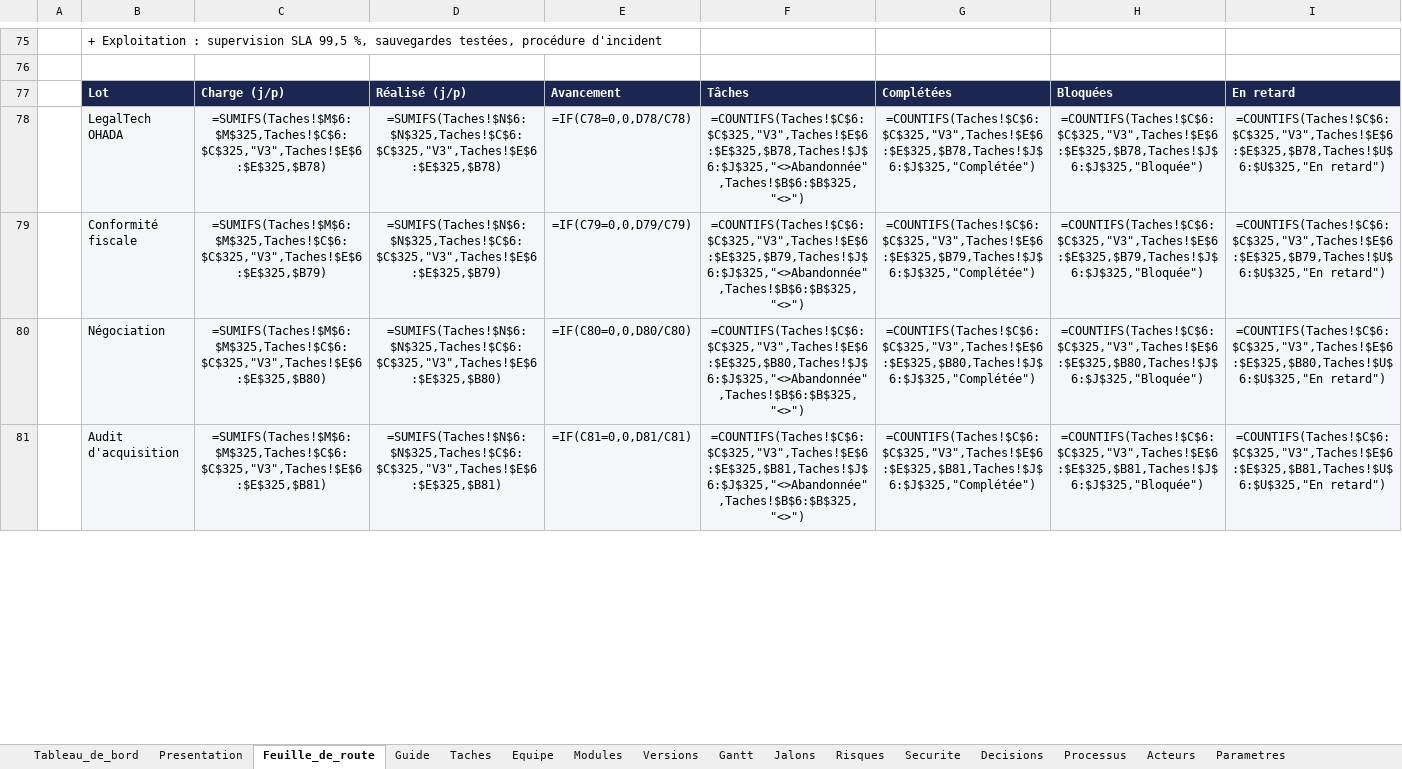
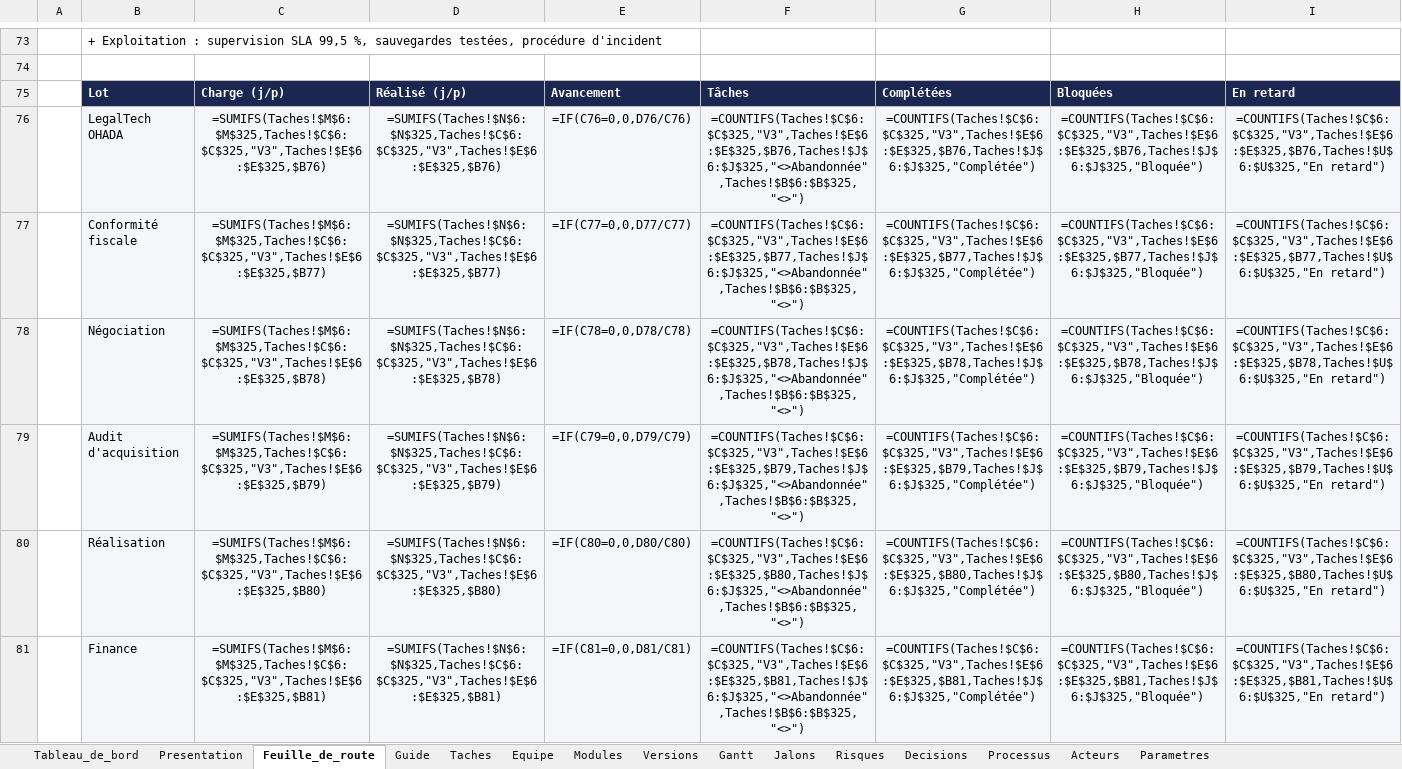
Before and after one commit to fless-lab/dealpme, an Excel workbook: DealPME_Suivi.xlsx, sheet Feuille_de_route, drawn as a sheet; only a part is shown, gaps mark what is left out; values as stored, in another font and other column widths than the file's, no borders; formulas without a stored value are shown as written; conditional formats not drawn; the diff covers the shown part only; the diff names each change by its address in the sheet, - before the commit and + after, or states it on an @@ line.

```diff
--- a/DealPME_Suivi.xlsx (sheet Feuille_de_route)
+++ b/DealPME_Suivi.xlsx (sheet Feuille_de_route)
-sheet tab: Securite
+row 76:  | LegalTech OHADA | =SUMIFS(Taches!$M$6:$M$325,Taches!$C$6:$C$325,"V3",Taches!$E$6:$E$325,$B76) | =SUMIFS(Taches!$N$6:$N$325,Taches!$C$6:$C$325,"V3",Taches!$E$6:$E$325,$B76) | =IF(C76=0,0,D76/C76) | =COUNTIFS(Taches!$C$6:$C$325,"V3",Taches!$E$6:$E$325,$B76,Taches!$J$6:$J$325,"<>Abandonnée",Taches!$B$6:$B$325,"<>") | =COUNTIFS(Taches!$C$6:$C$325,"V3",Taches!$E$6:$E$325,$B76,Taches!$J$6:$J$325,"Complétée") | =COUNTIFS(Taches!$C$6:$C$325,"V3",Taches!$E$6:$E$325,$B76,Taches!$J$6:$J$325,"Bloquée") | =COUNTIFS(Taches!$C$6:$C$325,"V3",Taches!$E$6:$E$325,$B76,Taches!$U$6:$U$325,"En retard")
+row 77:  | Conformité fiscale | =SUMIFS(Taches!$M$6:$M$325,Taches!$C$6:$C$325,"V3",Taches!$E$6:$E$325,$B77) | =SUMIFS(Taches!$N$6:$N$325,Taches!$C$6:$C$325,"V3",Taches!$E$6:$E$325,$B77) | =IF(C77=0,0,D77/C77) | =COUNTIFS(Taches!$C$6:$C$325,"V3",Taches!$E$6:$E$325,$B77,Taches!$J$6:$J$325,"<>Abandonnée",Taches!$B$6:$B$325,"<>") | =COUNTIFS(Taches!$C$6:$C$325,"V3",Taches!$E$6:$E$325,$B77,Taches!$J$6:$J$325,"Complétée") | =COUNTIFS(Taches!$C$6:$C$325,"V3",Taches!$E$6:$E$325,$B77,Taches!$J$6:$J$325,"Bloquée") | =COUNTIFS(Taches!$C$6:$C$325,"V3",Taches!$E$6:$E$325,$B77,Taches!$U$6:$U$325,"En retard")
-B78: LegalTech OHADA
+B78: Négociation
-B79: Conformité fiscale
+B79: Audit d'acquisition
-B80: Négociation
+B80: Réalisation
-B81: Audit d'acquisition
+B81: Finance
```
Also changed, not shown: 7 added rows, 11 removed rows and 58 edited cells elsewhere in this sheet, sheet Taches, sheet Jalons, sheet Risques, sheet Decisions, sheet Tableau_de_bord, sheet Guide, hidden cells, 4 other files.
